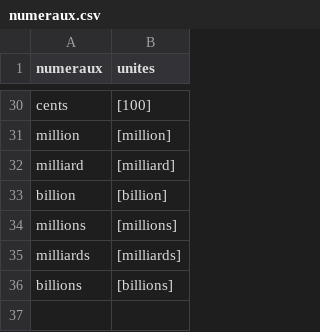
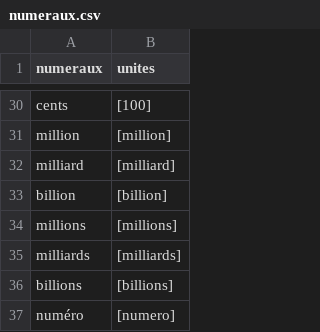
Before and after one commit to maxcarriere/lectura-modules, a CSV file: Formules/src/lectura_formules/data/tables/numeraux.csv, drawn as a sheet; only a part is shown, gaps mark what is left out.

```diff
--- a/Formules/src/lectura_formules/data/tables/numeraux.csv
+++ b/Formules/src/lectura_formules/data/tables/numeraux.csv
@@ -36 +36,2 @@ milliards,[milliards]
 billions,[billions]
+numéro,[numero]
```
Also changed, not shown: Formules/src/lectura_formules/data/tables/unites.csv, 3 other files.
